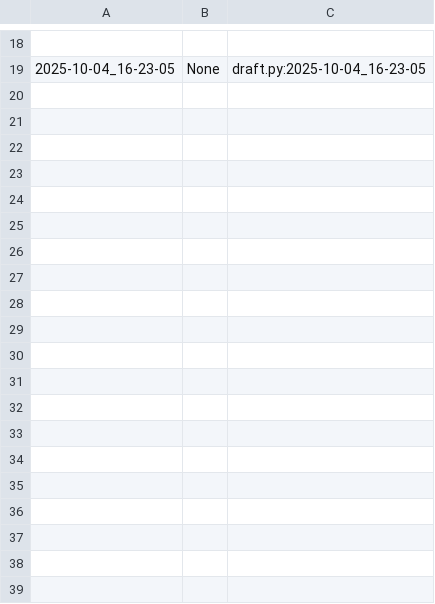
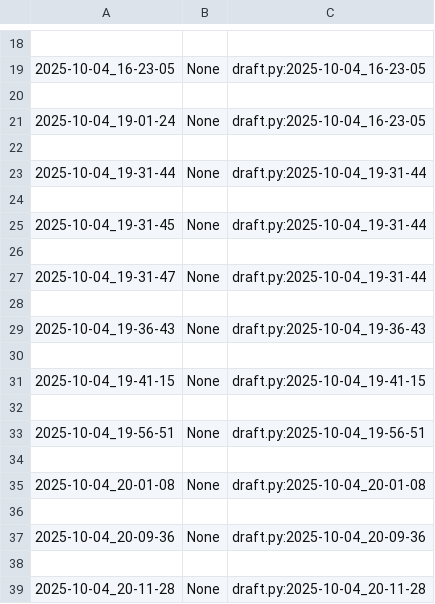
Before and after one commit to Viih-cavalcante/Atividade_POO, a CSV file: poo/.tko/track/animal/track.csv, drawn as a sheet; only a part is shown, gaps mark what is left out; the diff covers the shown part only.

Commit message:
consegui fazer a do animal

```diff
--- a/poo/.tko/track/animal/track.csv
+++ b/poo/.tko/track/animal/track.csv
@@ -19 +19,21 @@
 2025-10-04_16-23-05,None,draft.py:2025-10-04_16-23-05
+
+2025-10-04_19-01-24,None,draft.py:2025-10-04_16-23-05
+
+2025-10-04_19-31-44,None,draft.py:2025-10-04_19-31-44
+
+2025-10-04_19-31-45,None,draft.py:2025-10-04_19-31-44
+
+2025-10-04_19-31-47,None,draft.py:2025-10-04_19-31-44
+
+2025-10-04_19-36-43,None,draft.py:2025-10-04_19-36-43
+
+2025-10-04_19-41-15,None,draft.py:2025-10-04_19-41-15
+
+2025-10-04_19-56-51,None,draft.py:2025-10-04_19-56-51
+
+2025-10-04_20-01-08,None,draft.py:2025-10-04_20-01-08
+
+2025-10-04_20-09-36,None,draft.py:2025-10-04_20-09-36
+
+2025-10-04_20-11-28,None,draft.py:2025-10-04_20-11-28
```
Also changed, not shown: 22 added rows elsewhere in this file, 16 other files.
